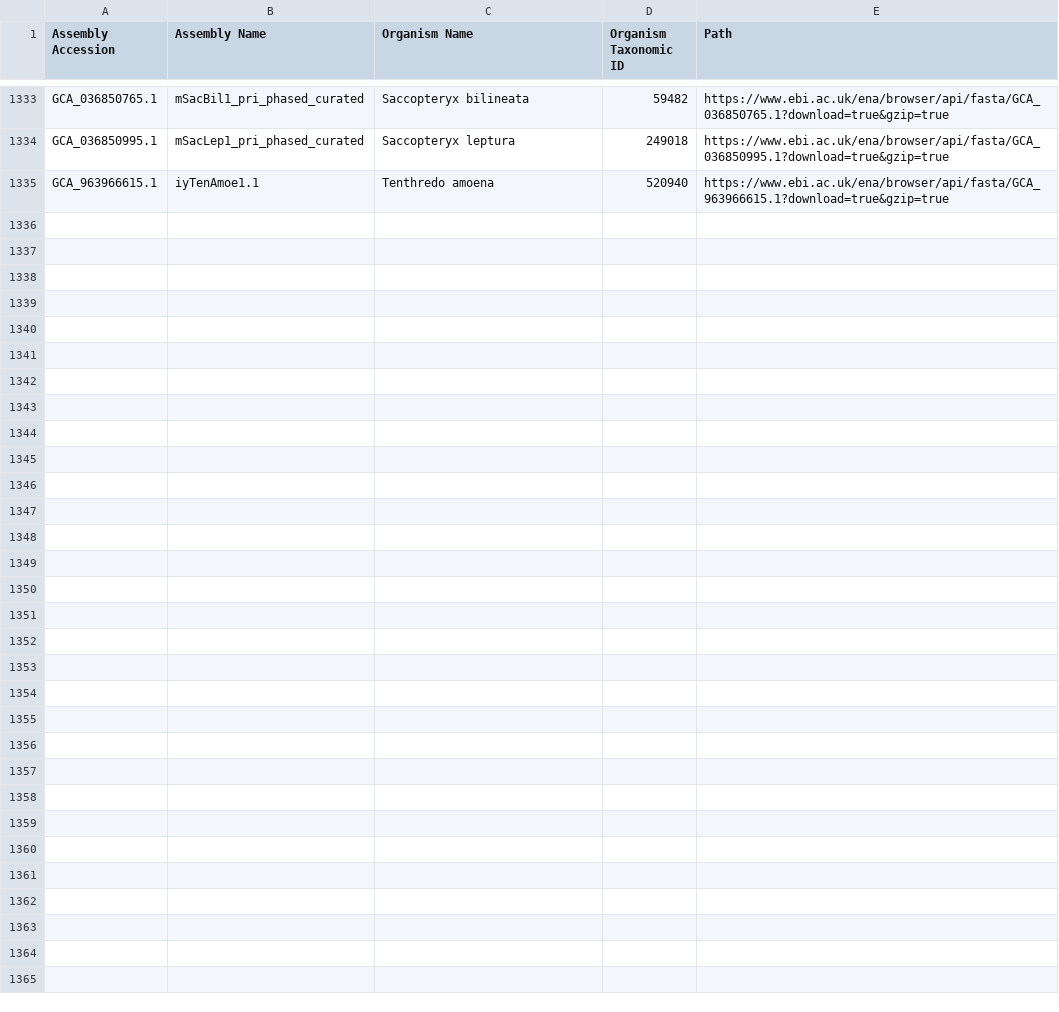
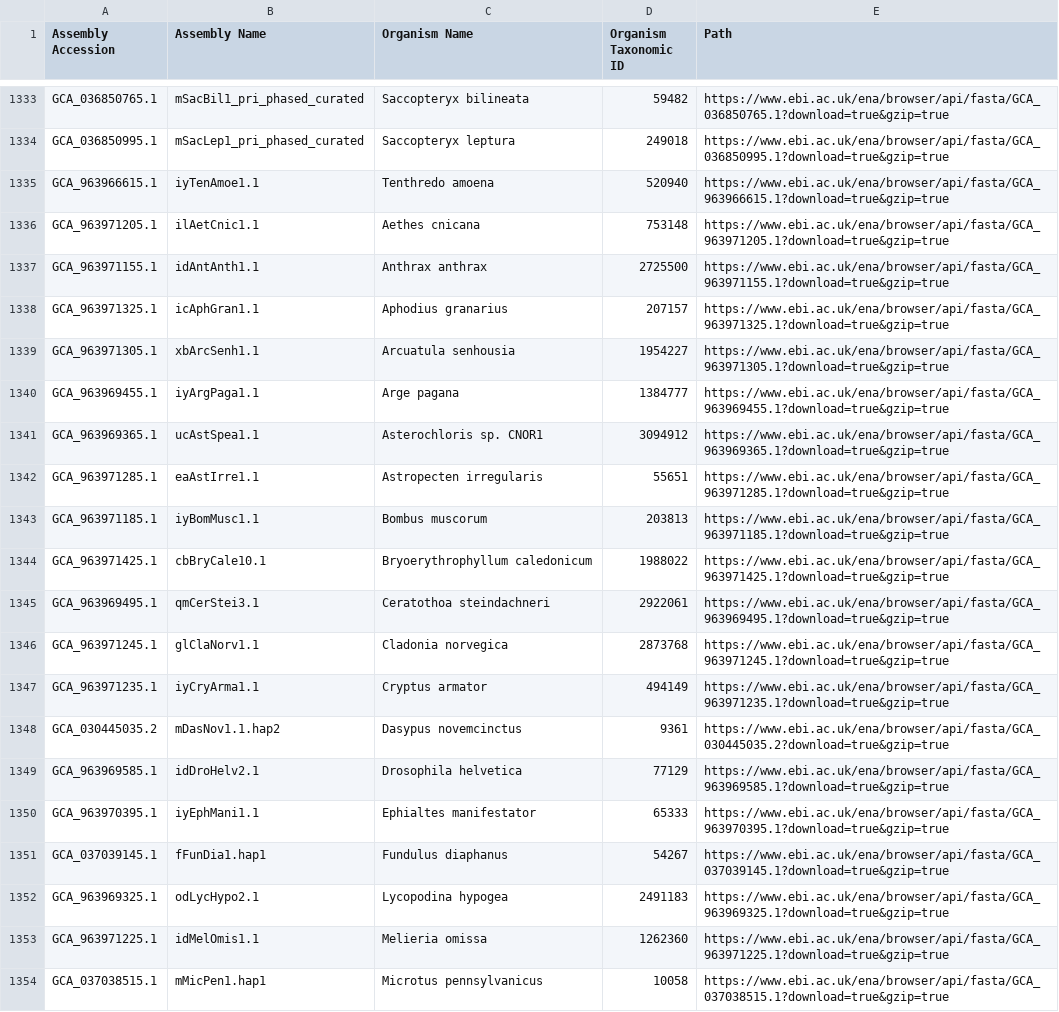
Before and after one commit to guigolab/bioproject-genome-tracker, a TSV file: matrices/assemblies.tsv, drawn as a sheet; only a part is shown, gaps mark what is left out; the diff covers the shown part only.

```diff
--- a/matrices/assemblies.tsv
+++ b/matrices/assemblies.tsv
@@ -1335 +1335,20 @@ GCA_036850995.1	mSacLep1_pri_phased_curated	Saccopteryx leptura	249018	https://w
 GCA_963966615.1	iyTenAmoe1.1	Tenthredo amoena	520940	https://www.ebi.ac.uk/ena/browser/api/fasta/GCA_963966615.1?download=true&gzip=true
+GCA_963971205.1	ilAetCnic1.1	Aethes cnicana	753148	https://www.ebi.ac.uk/ena/browser/api/fasta/GCA_963971205.1?download=true&gzip=true
+GCA_963971155.1	idAntAnth1.1	Anthrax anthrax	2725500	https://www.ebi.ac.uk/ena/browser/api/fasta/GCA_963971155.1?download=true&gzip=true
+GCA_963971325.1	icAphGran1.1	Aphodius granarius	207157	https://www.ebi.ac.uk/ena/browser/api/fasta/GCA_963971325.1?download=true&gzip=true
+GCA_963971305.1	xbArcSenh1.1	Arcuatula senhousia	1954227	https://www.ebi.ac.uk/ena/browser/api/fasta/GCA_963971305.1?download=true&gzip=true
+GCA_963969455.1	iyArgPaga1.1	Arge pagana	1384777	https://www.ebi.ac.uk/ena/browser/api/fasta/GCA_963969455.1?download=true&gzip=true
+GCA_963969365.1	ucAstSpea1.1	Asterochloris sp. CNOR1	3094912	https://www.ebi.ac.uk/ena/browser/api/fasta/GCA_963969365.1?download=true&gzip=true
+GCA_963971285.1	eaAstIrre1.1	Astropecten irregularis	55651	https://www.ebi.ac.uk/ena/browser/api/fasta/GCA_963971285.1?download=true&gzip=true
+GCA_963971185.1	iyBomMusc1.1	Bombus muscorum	203813	https://www.ebi.ac.uk/ena/browser/api/fasta/GCA_963971185.1?download=true&gzip=true
+GCA_963971425.1	cbBryCale10.1	Bryoerythrophyllum caledonicum	1988022	https://www.ebi.ac.uk/ena/browser/api/fasta/GCA_963971425.1?download=true&gzip=true
+GCA_963969495.1	qmCerStei3.1	Ceratothoa steindachneri	2922061	https://www.ebi.ac.uk/ena/browser/api/fasta/GCA_963969495.1?download=true&gzip=true
+GCA_963971245.1	glClaNorv1.1	Cladonia norvegica	2873768	https://www.ebi.ac.uk/ena/browser/api/fasta/GCA_963971245.1?download=true&gzip=true
+GCA_963971235.1	iyCryArma1.1	Cryptus armator	494149	https://www.ebi.ac.uk/ena/browser/api/fasta/GCA_963971235.1?download=true&gzip=true
+GCA_030445035.2	mDasNov1.1.hap2	Dasypus novemcinctus	9361	https://www.ebi.ac.uk/ena/browser/api/fasta/GCA_030445035.2?download=true&gzip=true
+GCA_963969585.1	idDroHelv2.1	Drosophila helvetica	77129	https://www.ebi.ac.uk/ena/browser/api/fasta/GCA_963969585.1?download=true&gzip=true
+GCA_963970395.1	iyEphMani1.1	Ephialtes manifestator	65333	https://www.ebi.ac.uk/ena/browser/api/fasta/GCA_963970395.1?download=true&gzip=true
+GCA_037039145.1	fFunDia1.hap1	Fundulus diaphanus	54267	https://www.ebi.ac.uk/ena/browser/api/fasta/GCA_037039145.1?download=true&gzip=true
+GCA_963969325.1	odLycHypo2.1	Lycopodina hypogea	2491183	https://www.ebi.ac.uk/ena/browser/api/fasta/GCA_963969325.1?download=true&gzip=true
+GCA_963971225.1	idMelOmis1.1	Melieria omissa	1262360	https://www.ebi.ac.uk/ena/browser/api/fasta/GCA_963971225.1?download=true&gzip=true
+GCA_037038515.1	mMicPen1.hap1	Microtus pennsylvanicus	10058	https://www.ebi.ac.uk/ena/browser/api/fasta/GCA_037038515.1?download=true&gzip=true
```
Also changed, not shown: 17 added rows elsewhere in this file.
